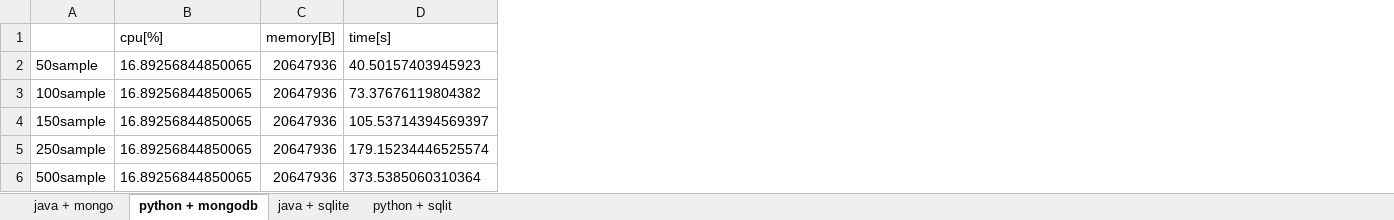
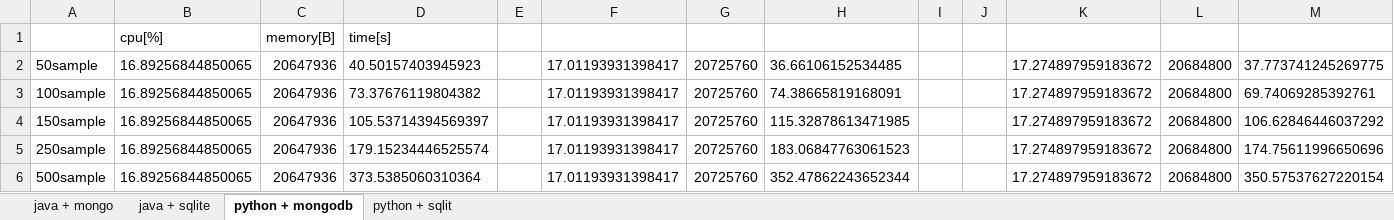
Before and after one commit to zurczi/oesk_project, an Excel workbook: wyniki.xlsx, sheet python + mongodb, drawn as a sheet; values as stored, in another font and other column widths than the file's, no borders; the diff names each change by its address in the sheet, - before the commit and + after, or states it on an @@ line.

```diff
--- a/wyniki.xlsx (sheet python + mongodb)
+++ b/wyniki.xlsx (sheet python + mongodb)
@@ sheet tab order changed: java + mongo | java + sqlite | python + mongodb | python + sqlit @@
+column E, empty
+column F, rows 2-6: all 17.01193931398417
+column G, rows 2-6: all 20725760
+column H, rows 2-6: 36.66106152534485 | 74.38665819168091 | 115.32878613471985 | 183.06847763061523 | 352.47862243652344
+column I, empty
+column J, empty
+column K, rows 2-6: all 17.274897959183672
+column L, rows 2-6: all 20684800
+column M, rows 2-6: 37.773741245269775 | 69.74069285392761 | 106.62846446037292 | 174.75611996650696 | 350.57537627220154
```
Also changed, not shown: sheet java + sqlite, sheet java + mongo, 5 other files.
